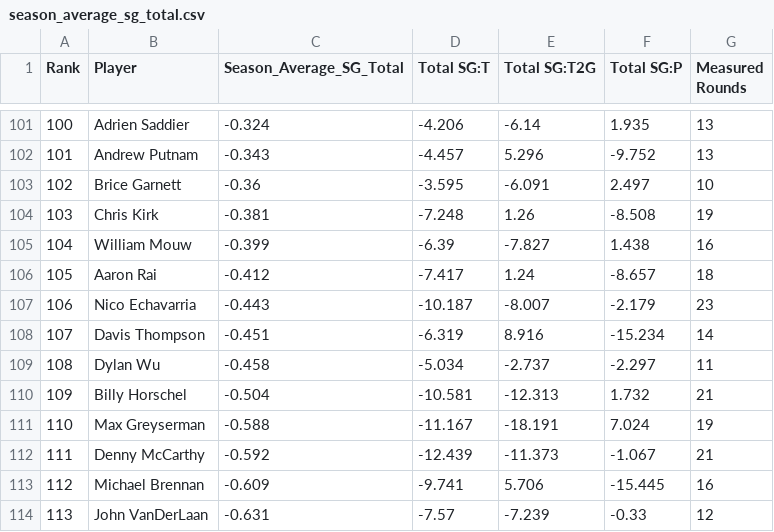
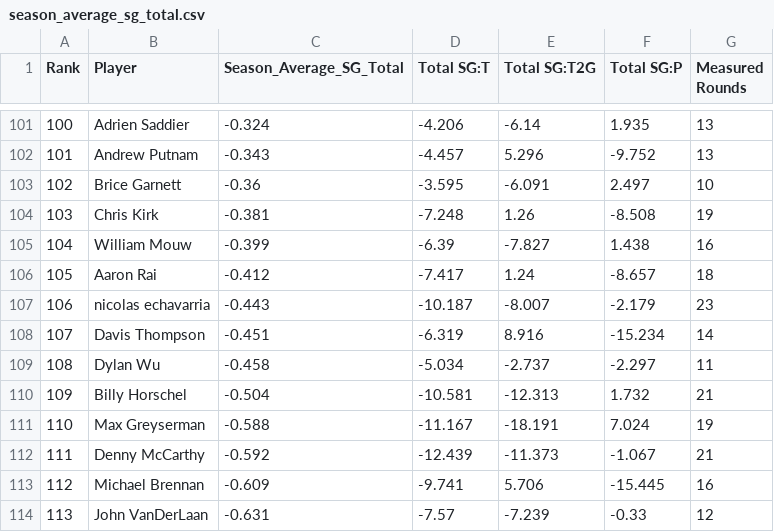
Before and after one commit to amoore3234/sports-data-api, a CSV file: pga_data/season_average_sg_total.csv, drawn as a sheet; only a part is shown, gaps mark what is left out.

```diff
--- a/pga_data/season_average_sg_total.csv
+++ b/pga_data/season_average_sg_total.csv
@@ -106,3 +106,3 @@ Rank,Player,Season_Average_SG_Total,Total SG:T,Total SG:T2G,Total SG:P,Measured
 105,Aaron Rai,-0.412,-7.417,1.24,-8.657,18
-106,Nico Echavarria,-0.443,-10.187,-8.007,-2.179,23
+106,nicolas echavarria,-0.443,-10.187,-8.007,-2.179,23
 107,Davis Thompson,-0.451,-6.319,8.916,-15.234,14
```
Also changed, not shown: pga_data/pebble_beach_potential.csv, pga_data/players_championships_stats.csv, 10 other files.
